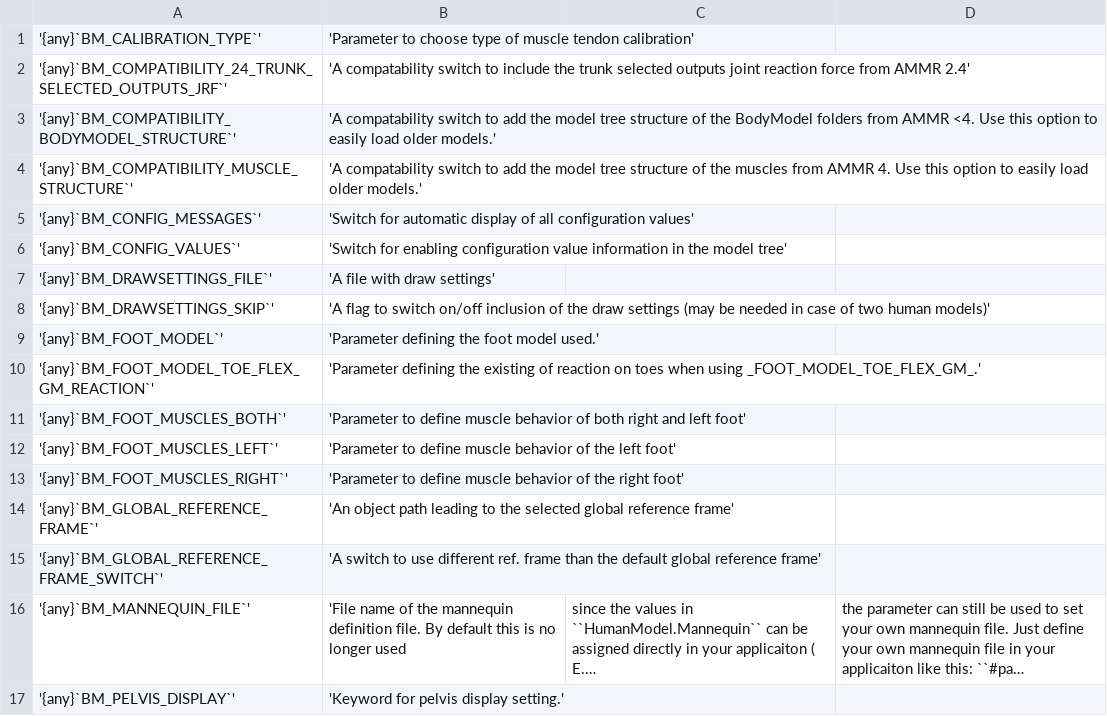
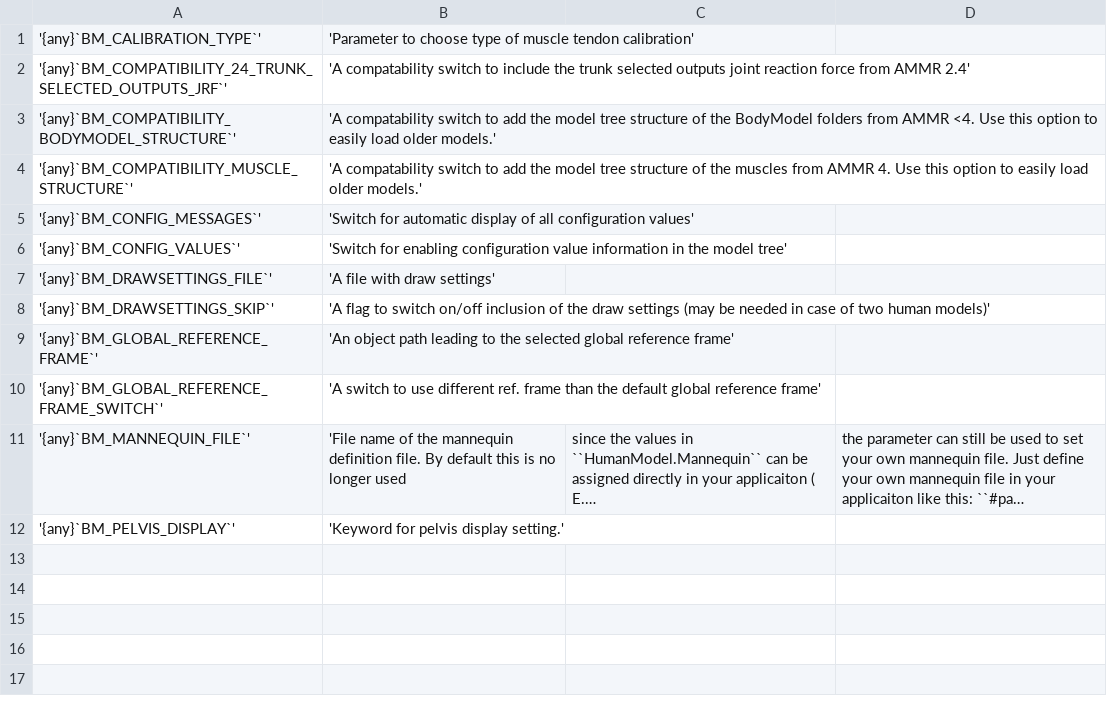
Before and after one commit to AnyBody/AMMR4-Beta, a CSV file: Docs/bm_config/OtherTable.csv, drawn as a sheet; long unchanged cells end in …; the diff names each change by its address in the sheet, - before the commit and + after, or states it on an @@ line.

Commit message:
Add doc page on foot parameters in the section Configuring the body model

```diff
--- a/Docs/bm_config/OtherTable.csv
+++ b/Docs/bm_config/OtherTable.csv
-row 9: '{any}`BM_FOOT_MODEL`' | 'Parameter defining the foot model used.'
-row 10: '{any}`BM_FOOT_MODEL_TOE_FLEX_GM_REACTION`' | 'Parameter defining the existing of reaction on toes when using _FOOT_MODEL_TOE_FLEX_GM_.'
-row 11: '{any}`BM_FOOT_MUSCLES_BOTH`' | 'Parameter to define muscle behavior of both right and left foot'
-row 12: '{any}`BM_FOOT_MUSCLES_LEFT`' | 'Parameter to define muscle behavior of the left foot'
-row 13: '{any}`BM_FOOT_MUSCLES_RIGHT`' | 'Parameter to define muscle behavior of the right foot'
```
Also changed, not shown: 9 other files.
